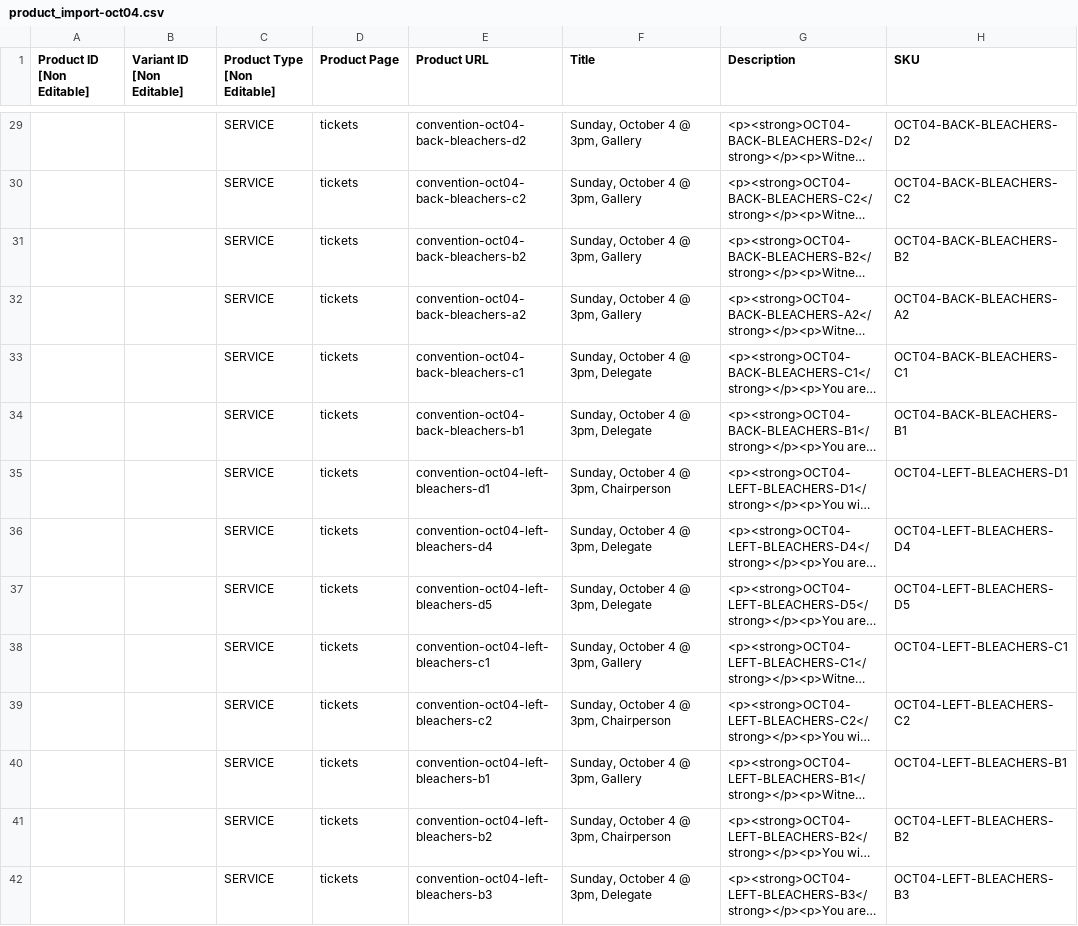
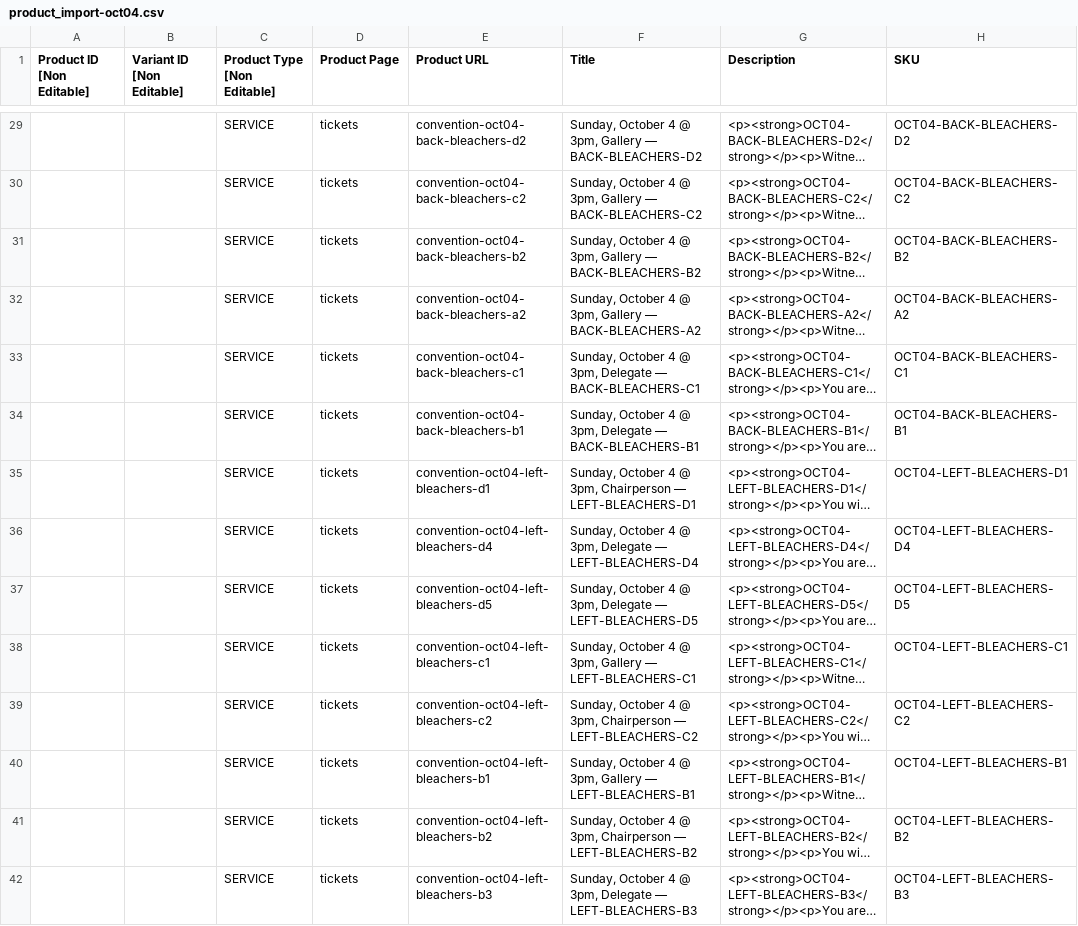
Before and after one commit to Shramster/squarespace-seating-chart, a CSV file: backend/test_data/product_import-oct04.csv, drawn as a sheet; only a part is shown, gaps mark what is left out; long unchanged cells end in …; the diff covers the shown part only; the diff names each change by its address in the sheet, - before the commit and + after, or states it on an @@ line.

```diff
--- a/backend/test_data/product_import-oct04.csv
+++ b/backend/test_data/product_import-oct04.csv
-F29 (Title): Sunday, October 4 @ 3pm, Gallery
+F29 (Title): Sunday, October 4 @ 3pm, Gallery — BACK-BLEACHERS-D2
-F30 (Title): Sunday, October 4 @ 3pm, Gallery
+F30 (Title): Sunday, October 4 @ 3pm, Gallery — BACK-BLEACHERS-C2
-F31 (Title): Sunday, October 4 @ 3pm, Gallery
+F31 (Title): Sunday, October 4 @ 3pm, Gallery — BACK-BLEACHERS-B2
-F32 (Title): Sunday, October 4 @ 3pm, Gallery
+F32 (Title): Sunday, October 4 @ 3pm, Gallery — BACK-BLEACHERS-A2
-F33 (Title): Sunday, October 4 @ 3pm, Delegate
+F33 (Title): Sunday, October 4 @ 3pm, Delegate — BACK-BLEACHERS-C1
-F34 (Title): Sunday, October 4 @ 3pm, Delegate
+F34 (Title): Sunday, October 4 @ 3pm, Delegate — BACK-BLEACHERS-B1
-F35 (Title): …3pm, Chairperson
+F35 (Title): …3pm, Chairperson — LEFT-BLEACHERS-D1
-F36 (Title): Sunday, October 4 @ 3pm, Delegate
+F36 (Title): Sunday, October 4 @ 3pm, Delegate — LEFT-BLEACHERS-D4
-F37 (Title): Sunday, October 4 @ 3pm, Delegate
+F37 (Title): Sunday, October 4 @ 3pm, Delegate — LEFT-BLEACHERS-D5
-F38 (Title): Sunday, October 4 @ 3pm, Gallery
+F38 (Title): Sunday, October 4 @ 3pm, Gallery — LEFT-BLEACHERS-C1
-F39 (Title): …3pm, Chairperson
+F39 (Title): …3pm, Chairperson — LEFT-BLEACHERS-C2
-F40 (Title): Sunday, October 4 @ 3pm, Gallery
+F40 (Title): Sunday, October 4 @ 3pm, Gallery — LEFT-BLEACHERS-B1
-F41 (Title): …3pm, Chairperson
+F41 (Title): …3pm, Chairperson — LEFT-BLEACHERS-B2
-F42 (Title): Sunday, October 4 @ 3pm, Delegate
+F42 (Title): Sunday, October 4 @ 3pm, Delegate — LEFT-BLEACHERS-B3
```
Also changed, not shown: 85 edited cells elsewhere in this file, backend/test_data/product_import-test-subset.csv, 16 other files.
